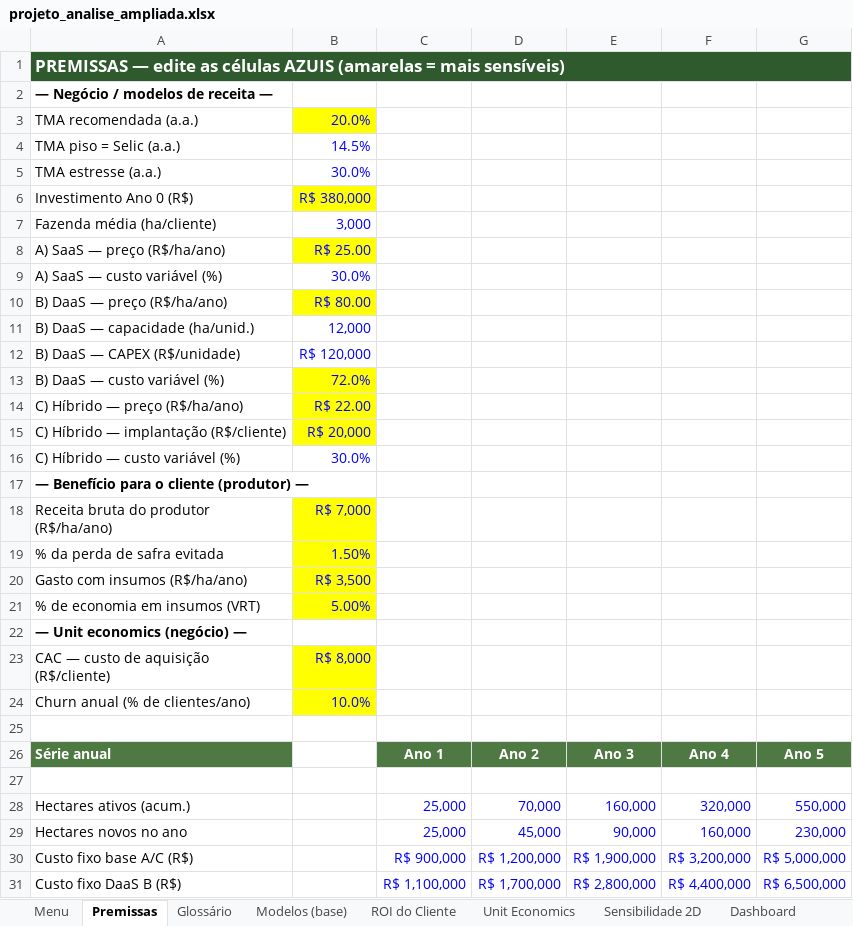
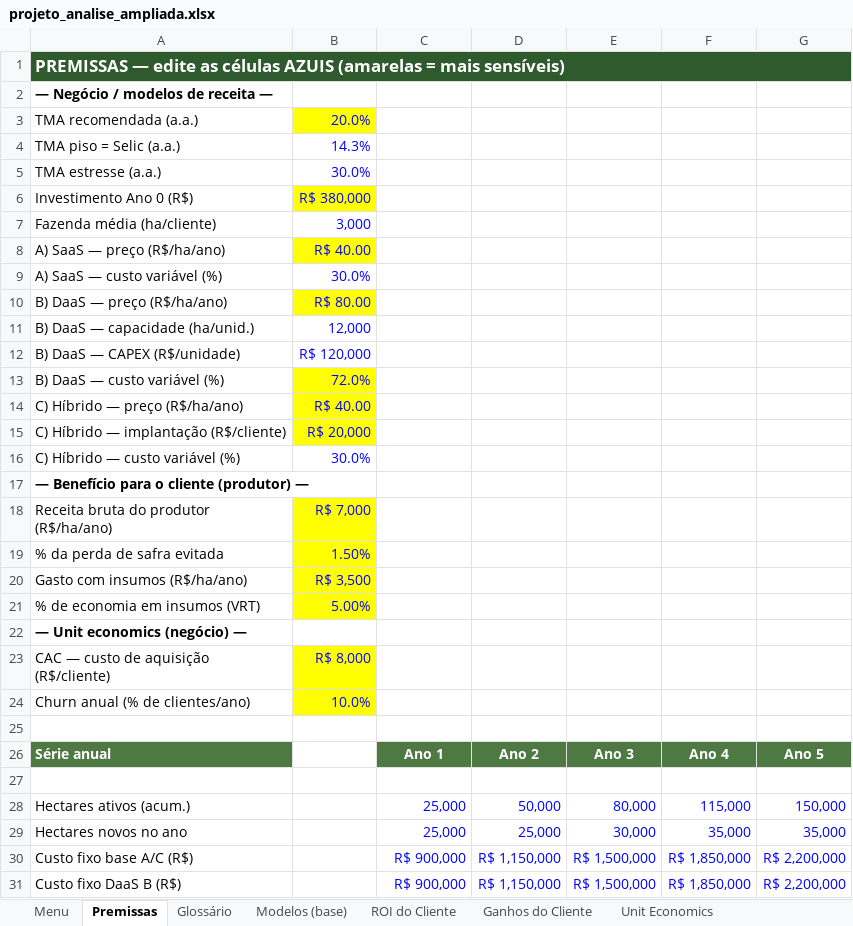
Before and after one commit to higorfs295/eng_eco, an Excel workbook: sheets/modelos/projeto_analise_ampliada.xlsx, sheet Premissas, drawn as a sheet; values as stored, in another font and other column widths than the file's, no borders; charts and pictures not drawn; the diff names each change by its address in the sheet, - before the commit and + after, or states it on an @@ line.

```diff
--- a/sheets/modelos/projeto_analise_ampliada.xlsx (sheet Premissas)
+++ b/sheets/modelos/projeto_analise_ampliada.xlsx (sheet Premissas)
+sheet tab: Ganhos do Cliente
-B1:G1 fill: #2E5A2E
+B1:G1 fill: none
-B4: 14.5%
+B4: 14.3%
-B8: R$ 25.00
+B8: R$ 40.00
-B14: R$ 22.00
+B14: R$ 40.00
-D28: 70,000
+D28: 50,000
-E28: 160,000
+E28: 80,000
-F28: 320,000
+F28: 115,000
-G28: 550,000
+G28: 150,000
-D29: 45,000
+D29: 25,000
-E29: 90,000
+E29: 30,000
-F29: 160,000
+F29: 35,000
-G29: 230,000
+G29: 35,000
-D30: R$ 1,200,000
+D30: R$ 1,150,000
-E30: R$ 1,900,000
+E30: R$ 1,500,000
-F30: R$ 3,200,000
+F30: R$ 1,850,000
-G30: R$ 5,000,000
+G30: R$ 2,200,000
-C31: R$ 1,100,000
+C31: R$ 900,000
-D31: R$ 1,700,000
+D31: R$ 1,150,000
-E31: R$ 2,800,000
+E31: R$ 1,500,000
-F31: R$ 4,400,000
+F31: R$ 1,850,000
-G31: R$ 6,500,000
+G31: R$ 2,200,000
```
Also changed, not shown: sheet Sensibilidade 2D, sheet Modelos (base), sheet Dashboard, sheet ROI do Cliente, sheet Unit Economics, sheet Menu, 1 more sheet, charts or pictures, sheets/modelos/modelo_financeiro.xlsx, 1 other file.
